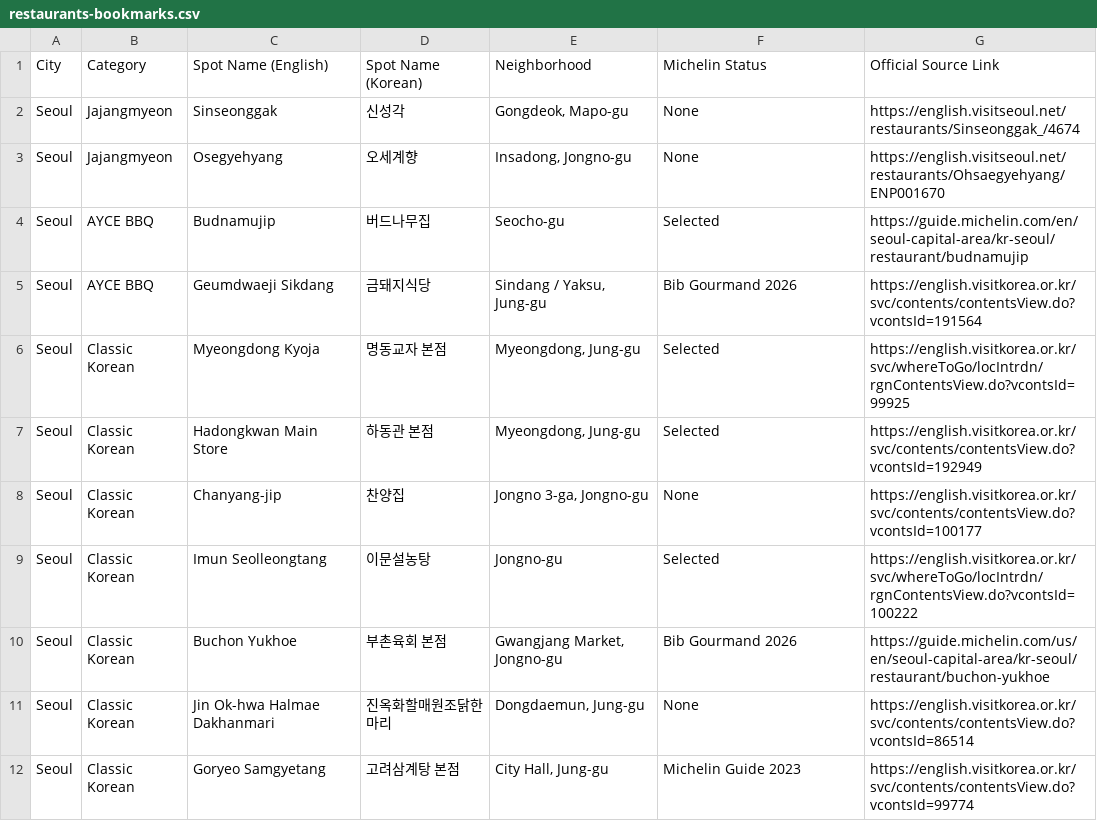
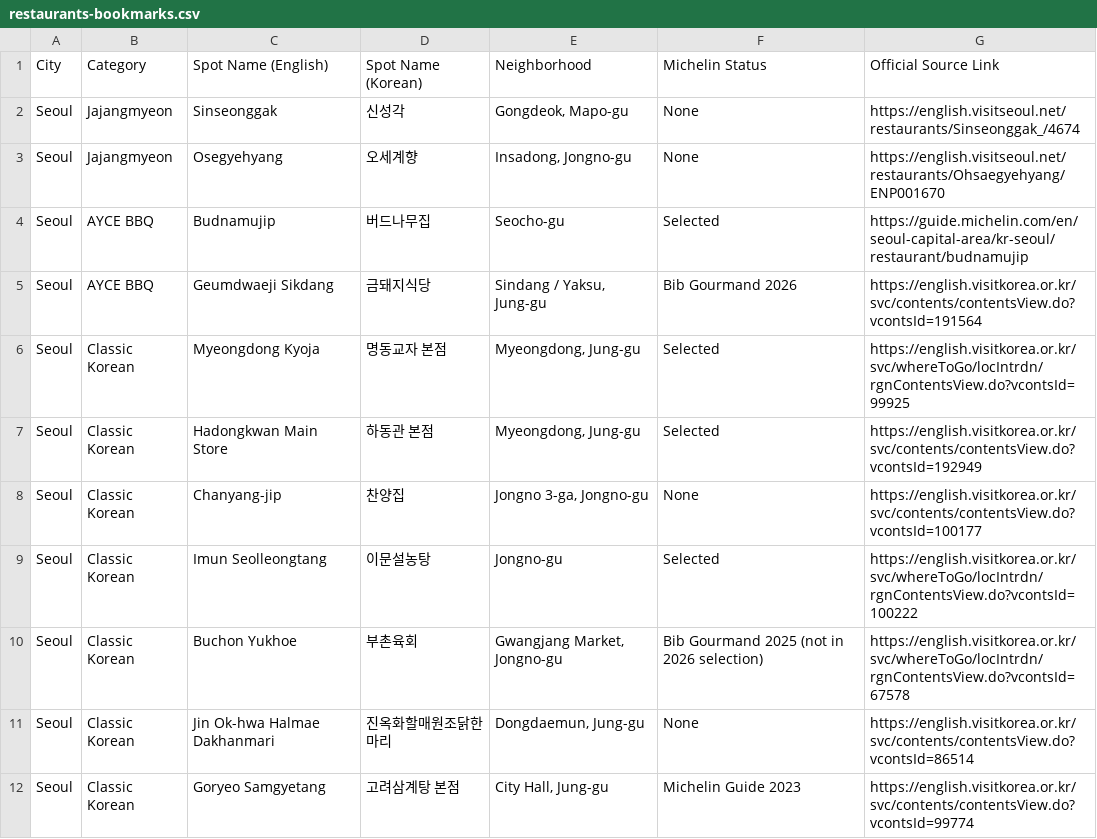
Before and after one commit to karagemop466-tech/Koreafood, a CSV file: restaurants-bookmarks.csv, drawn as a sheet; only a part is shown.

Commit message:
Second verification pass: fix stale Michelin badge, URL forms, and address/closure precision
Buchon Yukhoe was labelled a Bib Gourmand 2026 across five files. It is
absent from the official 2026 roster (Seoul 51 + Busan 20), its Michelin
page 404s in all three locales, and cached Michelin text shows it as a
2025 Bib. Re-sourced to its VisitKorea page (rgnContentsView.do?vcontsId=67578),
badge corrected to 'Bib Gourmand 2025 - not in the 2026 selection', hours
replaced, and the unsourced 'opened 1965' / 'no reservations' claims dropped.
A full correction note is in sources-and-notes.md. Geumdwaeji Sikdang is now
the only Bib Gourmand 2026 in the repo; Bib counts fixed in START-HERE.md
and sources-and-notes.md.

Also:
- visitbusan.net links: drop the /kr/ path segment, which returns an empty stub
- Michelin links: /us/en/ -> /en/, which returned a USA-scoping notice
- Chanyang-jip and Goryeo Samgyetang: add street addresses from VisitKorea
- Sinseonggak and Goryeo Samgyetang: correct holiday closures

Re-verified against source this pass: all 11 Seoul, all 14 Busan, all 5
Daejeon and all 5 Cheonan entries. Daejeon and Cheonan matched exactly.

Co-authored-by: arena-agent <297053741+arena-agent@users.noreply.github.com>

```diff
--- a/restaurants-bookmarks.csv
+++ b/restaurants-bookmarks.csv
@@ -9,3 +9,3 @@ Seoul,Classic Korean,Chanyang-jip,찬양집,"Jongno 3-ga, Jongno-gu",None,https:
 Seoul,Classic Korean,Imun Seolleongtang,이문설농탕,Jongno-gu,Selected,https://english.visitkorea.or.kr/svc/whereToGo/locIntrdn/rgnContentsView.do?vcontsId=100222
-Seoul,Classic Korean,Buchon Yukhoe,부촌육회 본점,"Gwangjang Market, Jongno-gu",Bib Gourmand 2026,https://guide.michelin.com/us/en/seoul-capital-area/kr-seoul/restaurant/buchon-yukhoe
+Seoul,Classic Korean,Buchon Yukhoe,부촌육회,"Gwangjang Market, Jongno-gu",Bib Gourmand 2025 (not in 2026 selection),https://english.visitkorea.or.kr/svc/whereToGo/locIntrdn/rgnContentsView.do?vcontsId=67578
 Seoul,Classic Korean,Jin Ok-hwa Halmae Dakhanmari,진옥화할매원조닭한마리,"Dongdaemun, Jung-gu",None,https://english.visitkorea.or.kr/svc/contents/contentsView.do?vcontsId=86514
```
Also changed, not shown: 6 other files.
